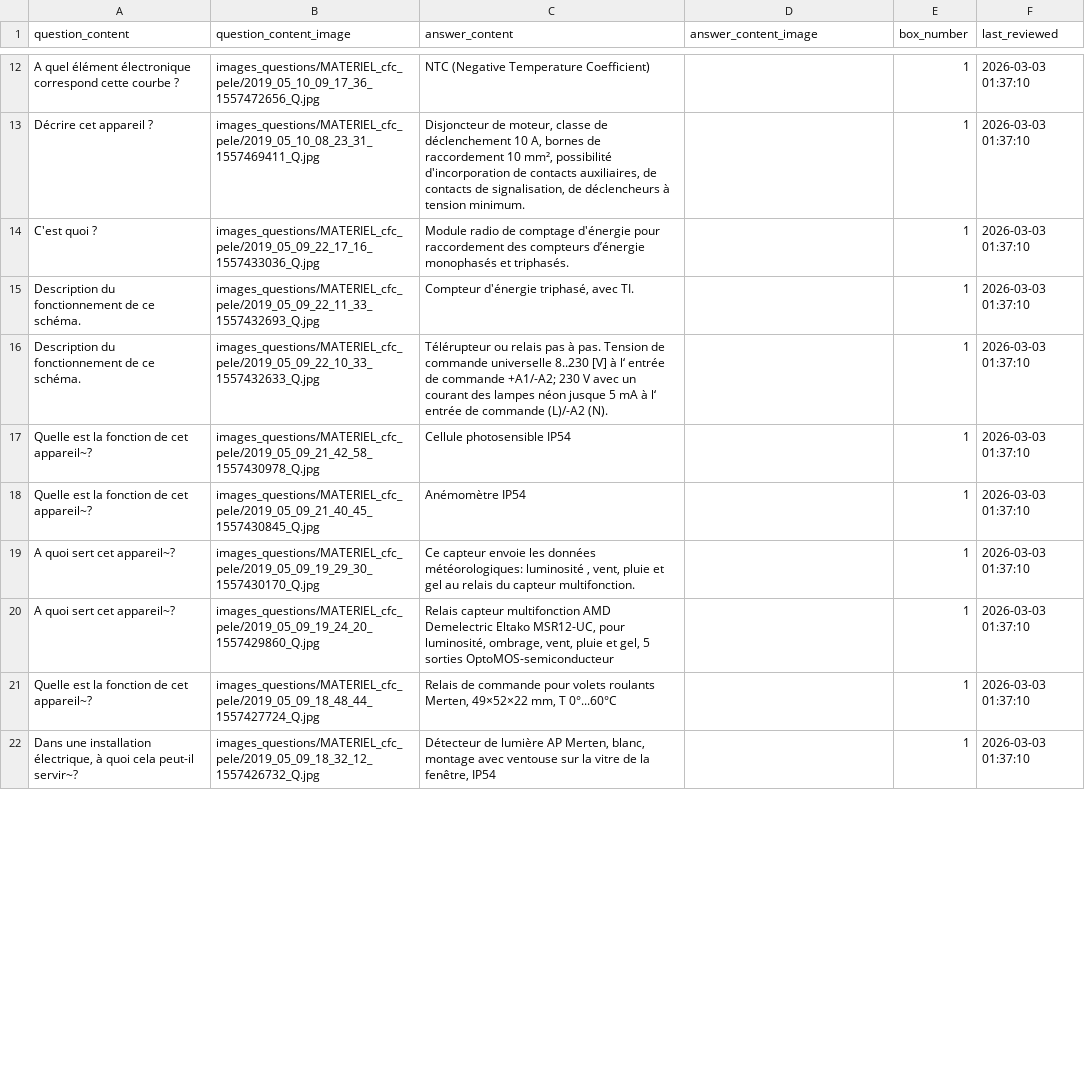
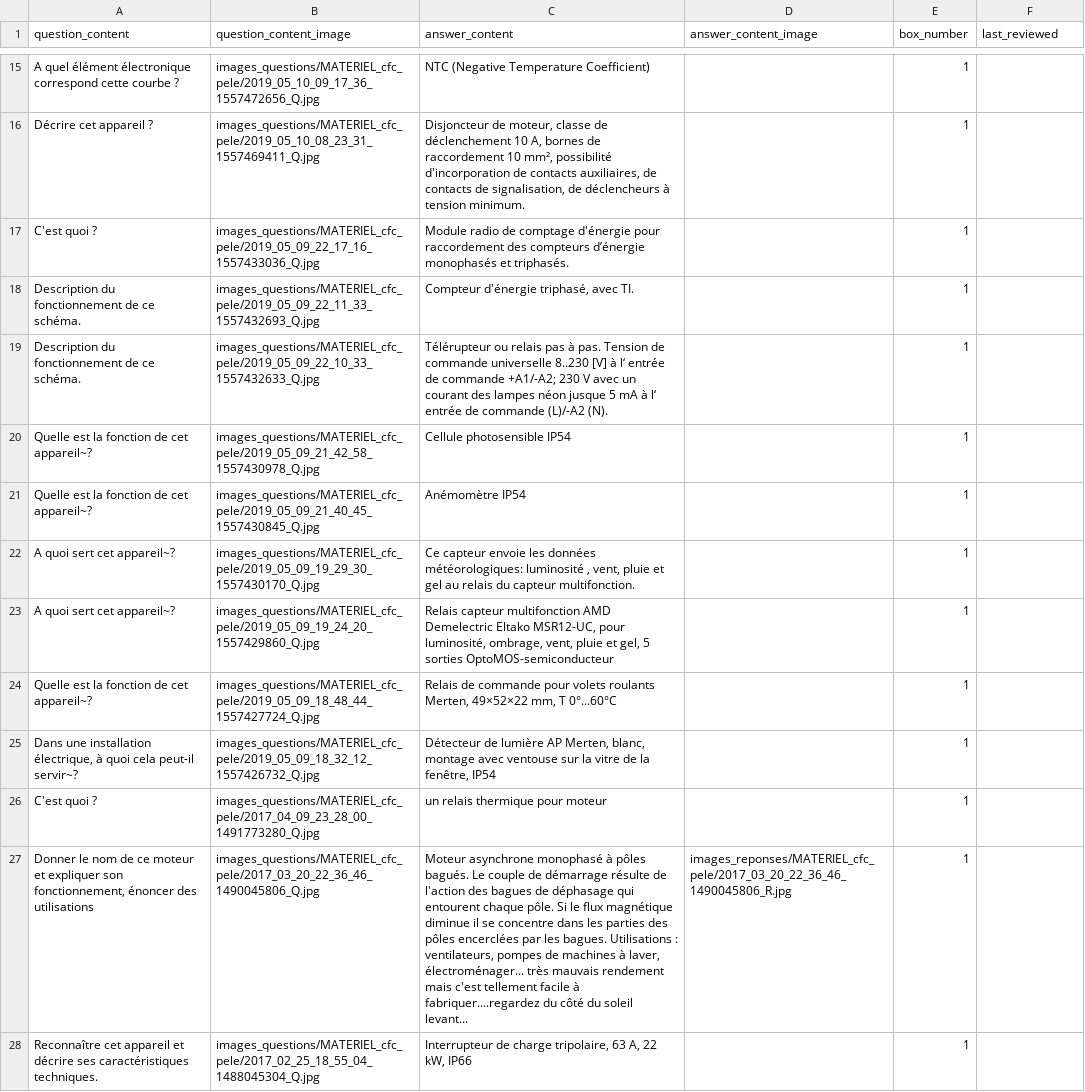
Before and after one commit to leitexper1/cfcflashcards, a CSV file: docs/csv/MATERIEL_cfc_pele.csv, drawn as a sheet; only a part is shown, gaps mark what is left out; addresses are those after the commit; the diff covers the shown part only; the diff names each change by its address in the sheet, - before the commit and + after, or states it on an @@ line.

Commit message:
v6 csv materiel_cfc_pele

```diff
--- a/docs/csv/MATERIEL_cfc_pele.csv
+++ b/docs/csv/MATERIEL_cfc_pele.csv
-F15:F25 (last_reviewed): 2026-03-03 01:37:10
+F15:F25 (last_reviewed): (empty)
+row 26: C'est quoi ? | images_questions/MATERIEL_cfc_pele/2017_04_09_23_28_00_1491773280_Q.jpg | un relais thermique pour moteur |  | 1
+row 27: Donner le nom de ce moteur et expliquer son fonctionnement, énoncer des utilisations | images_questions/MATERIEL_cfc_pele/2017_03_20_22_36_46_1490045806_Q.jpg | Moteur asynchrone monophasé à pôles bagués. Le couple de démarrage résulte de l'action des bagues de déphasage qui entourent chaque pôle. Si le flux magnétique diminue il se concentre dans les parties des pôles encerclées par les bagues. Utilisations : ventilateurs, pompes de machines à laver, électroménager... très mauvais rendement mais c'est tellement facile à fabriquer....regardez du côté du soleil levant... | images_reponses/MATERIEL_cfc_pele/2017_03_20_22_36_46_1490045806_R.jpg | 1
+row 28: Reconnaître cet appareil et décrire ses caractéristiques techniques. | images_questions/MATERIEL_cfc_pele/2017_02_25_18_55_04_1488045304_Q.jpg | Interrupteur de charge tripolaire, 63 A, 22 kW, IP66 |  | 1
```
Also changed, not shown: 18 added rows, 1 removed row and 14 edited cells elsewhere in this file, 22 other files.
